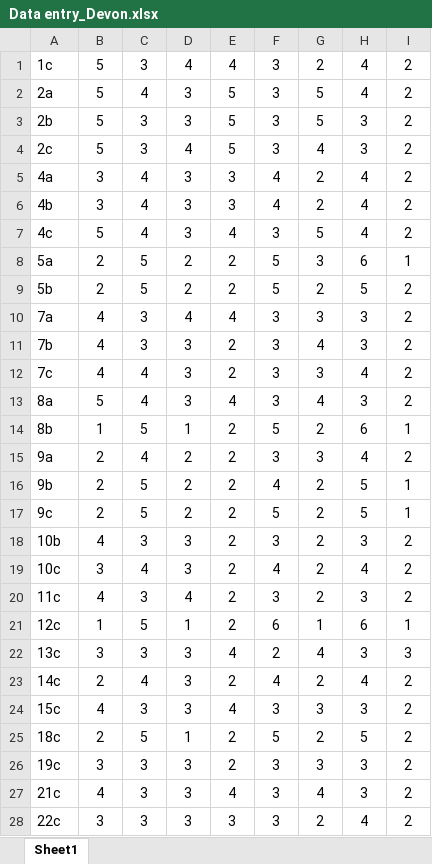
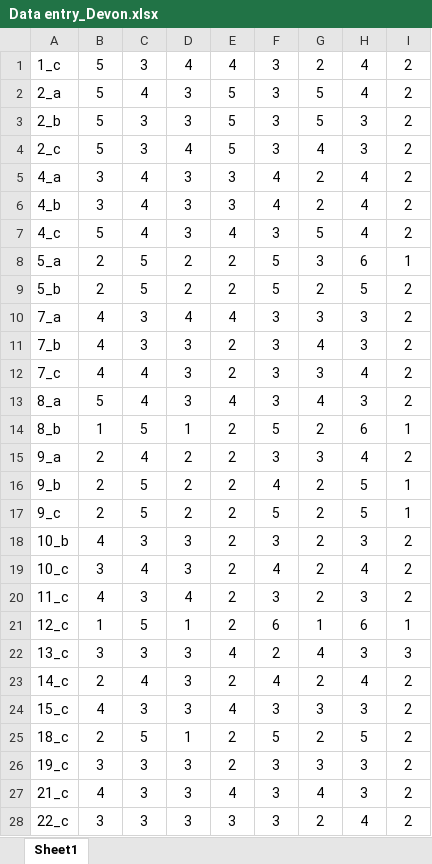
Before and after one commit to zhangziyi429/Ziyi-workflow-assignment, an Excel workbook: Data entry_Devon.xlsx, sheet Sheet1, drawn as a sheet; only a part is shown; values as stored, in another font and other column widths than the file's, no borders; the diff covers the shown part only; the diff names each change by its address in the sheet, - before the commit and + after, or states it on an @@ line.

```diff
--- a/Data entry_Devon.xlsx (sheet Sheet1)
+++ b/Data entry_Devon.xlsx (sheet Sheet1)
-A1: 1c
+A1: 1_c
-A2: 2a
+A2: 2_a
-A3: 2b
+A3: 2_b
-A4: 2c
+A4: 2_c
-A5: 4a
+A5: 4_a
-A6: 4b
+A6: 4_b
-A7: 4c
+A7: 4_c
-A8: 5a
+A8: 5_a
-A9: 5b
+A9: 5_b
-A10: 7a
+A10: 7_a
-A11: 7b
+A11: 7_b
-A12: 7c
+A12: 7_c
-A13: 8a
+A13: 8_a
-A14: 8b
+A14: 8_b
-A15: 9a
+A15: 9_a
-A16: 9b
+A16: 9_b
-A17: 9c
+A17: 9_c
-A18: 10b
+A18: 10_b
-A19: 10c
+A19: 10_c
-A20: 11c
+A20: 11_c
-A21: 12c
+A21: 12_c
-A22: 13c
+A22: 13_c
-A23: 14c
+A23: 14_c
-A24: 15c
+A24: 15_c
-A25: 18c
+A25: 18_c
-A26: 19c
+A26: 19_c
-A27: 21c
+A27: 21_c
-A28: 22c
+A28: 22_c
```
Also changed, not shown: 158 edited cells elsewhere in this sheet, Data entry_Becca.xlsx, Data entry_Karlee.xlsx, 1 other file.
